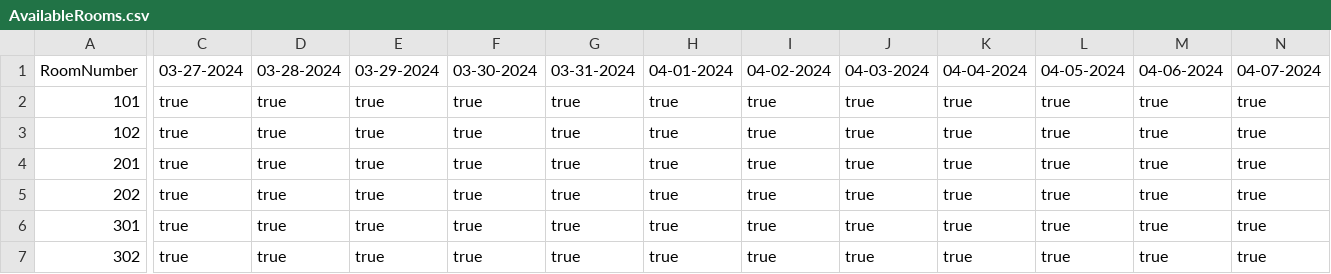
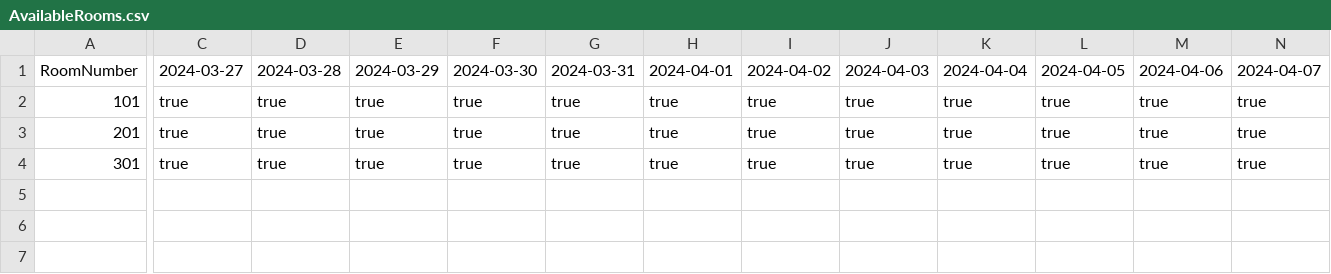
Before and after one commit to Vaish1405/380Project, a CSV file: AvailableRooms.csv, drawn as a sheet; only a part is shown, gaps mark what is left out; rows hold the shown columns only; the diff covers the shown part only; the diff names each change by its address in the sheet, - before the commit and + after, or states it on an @@ line.

```diff
--- a/AvailableRooms.csv
+++ b/AvailableRooms.csv
-C1: 03-27-2024
+C1: 2024-03-27
-D1: 03-28-2024
+D1: 2024-03-28
-E1: 03-29-2024
+E1: 2024-03-29
-F1: 03-30-2024
+F1: 2024-03-30
-G1: 03-31-2024
+G1: 2024-03-31
-H1: 04-01-2024
+H1: 2024-04-01
-I1: 04-02-2024
+I1: 2024-04-02
-J1: 04-03-2024
+J1: 2024-04-03
-K1: 04-04-2024
+K1: 2024-04-04
-L1: 04-05-2024
+L1: 2024-04-05
-M1: 04-06-2024
+M1: 2024-04-06
-N1: 04-07-2024
+N1: 2024-04-07
-row 3: 102 | true | true | true | true | true | true | true | true | true | true | true | true
-row 5: 202 | true | true | true | true | true | true | true | true | true | true | true | true
-row 7: 302 | true | true | true | true | true | true | true | true | true | true | true | true
```
Also changed, not shown: 23 edited cells elsewhere in this file, 1 other file.
